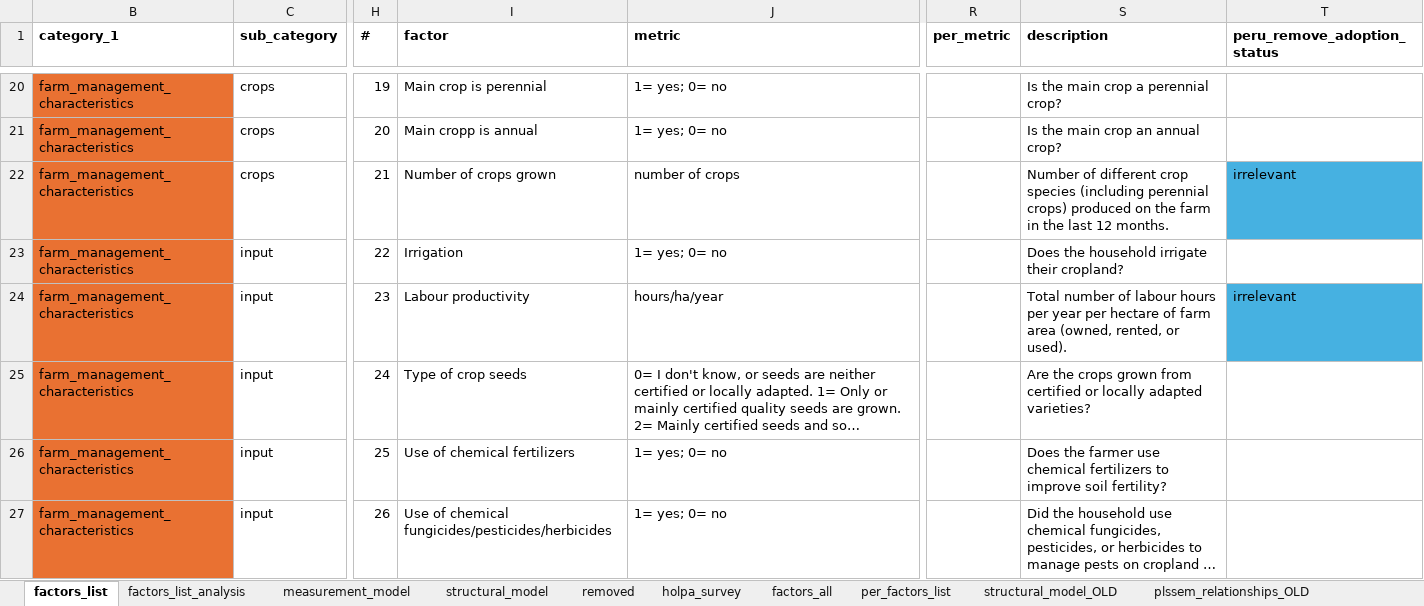
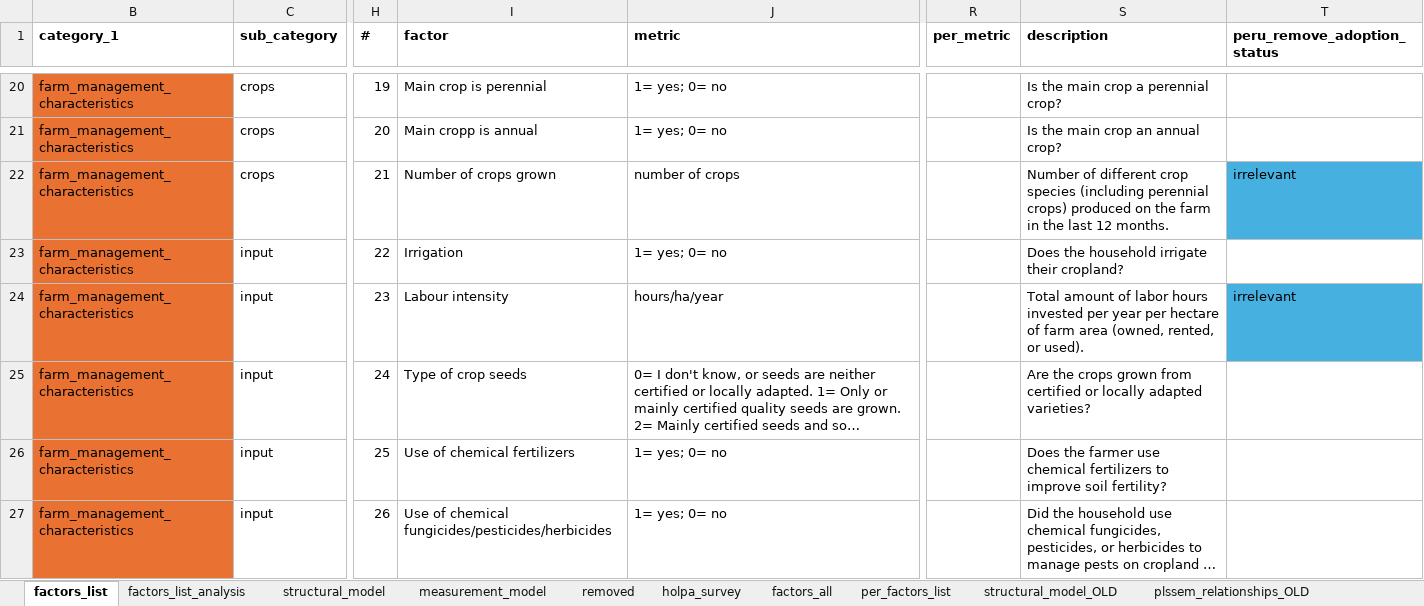
Before and after one commit to andreacsanchezb10/HOLPA_factors_influencing_adoption_dfs, an Excel workbook: factors_list.xlsx, sheet factors_list, drawn as a sheet; only a part is shown, gaps mark what is left out; long unchanged cells end in …; values as stored, in another font and other column widths than the file's, no borders; table styles not drawn; the diff names each change by its address in the sheet, - before the commit and + after, or states it on an @@ line.

```diff
--- a/factors_list.xlsx (sheet factors_list)
+++ b/factors_list.xlsx (sheet factors_list)
@@ sheet tab order changed: factors_list | factors_list_analysis | structural_model | measurement_model | removed | holpa_survey | factors_all | per_factors_list | structural_model_OLD | plssem_relationships_OLD @@
-I24 (factor): Labour productivity
+I24 (factor): Labour intensity
-S24 (description): Total number of labour hours per year…
+S24 (description): Total amount of labor hours invested per year…
```
Also changed, not shown: sheet structural_model, sheet factors_list_analysis, hidden cells.
